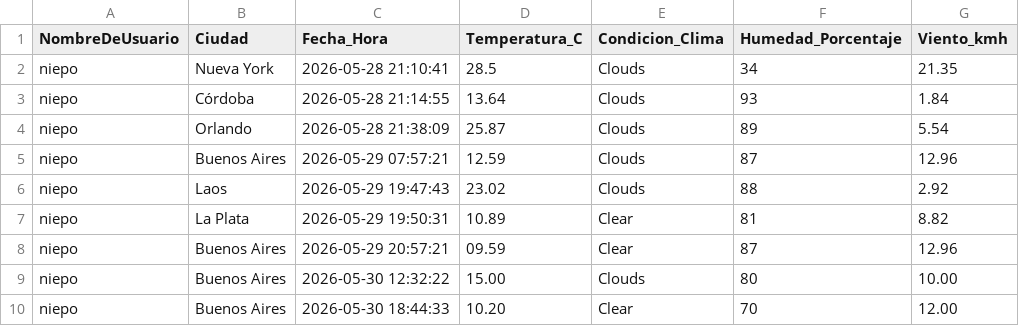
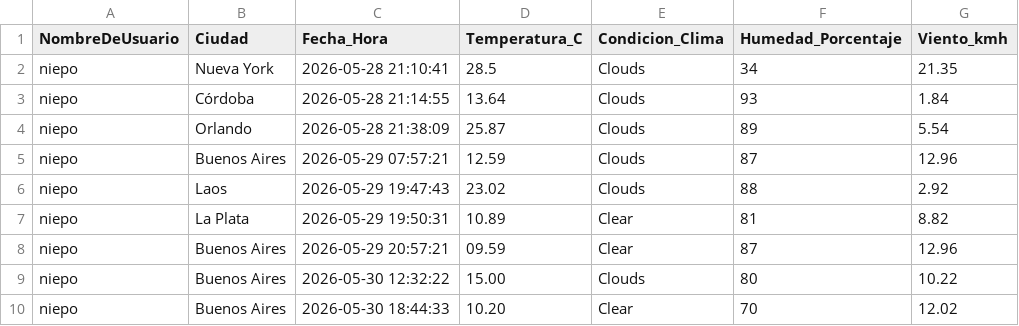
Before and after one commit to santidalesok/GuardianClima-ITBA, a CSV file: historial_global.csv, drawn as a sheet.

Commit message:
Agrego registros de buenos aires para los graficos de tendencia

```diff
--- a/historial_global.csv
+++ b/historial_global.csv
@@ -8,3 +8,3 @@ niepo,La Plata,2026-05-29 19:50:31,10.89,Clear,81,8.82
 niepo,Buenos Aires,2026-05-29 20:57:21,09.59,Clear,87,12.96
-niepo,Buenos Aires,2026-05-30 12:32:22,15.00,Clouds,80,10.00
-niepo,Buenos Aires,2026-05-30 18:44:33,10.20,Clear,70,12.00
+niepo,Buenos Aires,2026-05-30 12:32:22,15.00,Clouds,80,10.22
+niepo,Buenos Aires,2026-05-30 18:44:33,10.20,Clear,70,12.02
```
